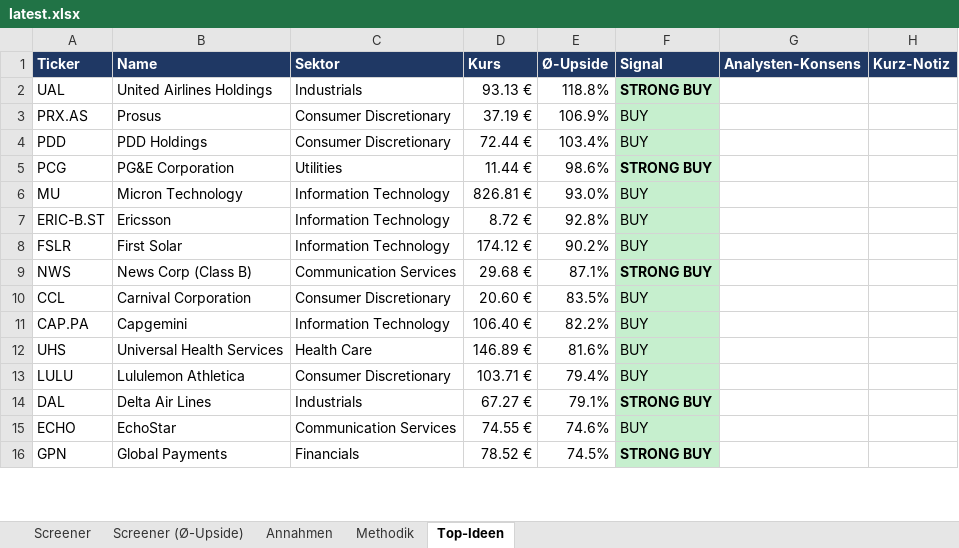
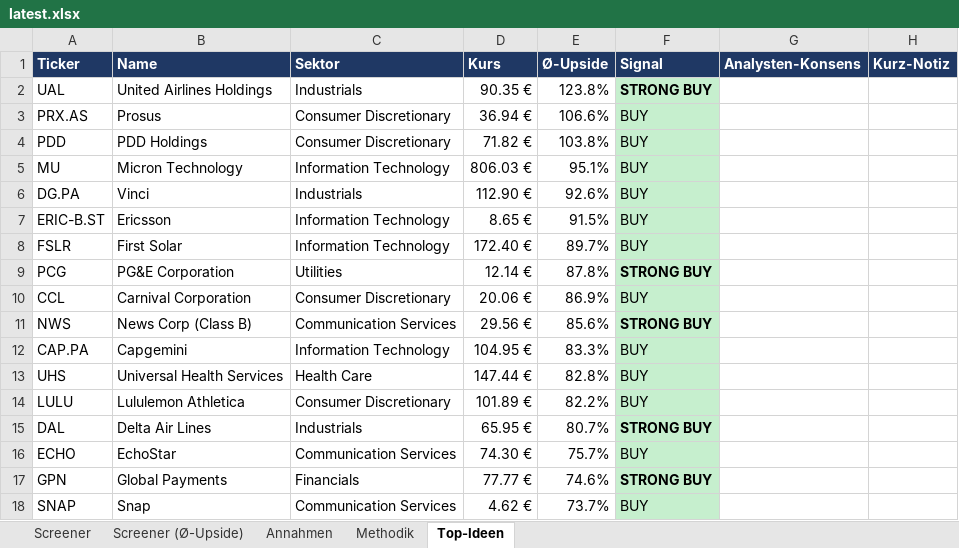
Before and after one commit to KenanBiberci/Aktien, an Excel workbook: sp500_valuation/output/latest.xlsx, sheet Top-Ideen, drawn as a sheet; only a part is shown; values as stored, in another font and other column widths than the file's, no borders; removed rows and columns are numbered as before the commit, all else as after; the diff covers the shown part only; the diff names each change by its address in the sheet, - before the commit and + after, or states it on an @@ line.

```diff
--- a/sp500_valuation/output/latest.xlsx (sheet Top-Ideen)
+++ b/sp500_valuation/output/latest.xlsx (sheet Top-Ideen)
-D2 (Kurs): 93.13 €
+D2 (Kurs): 90.35 €
-E2 (Ø-Upside): 118.8%
+E2 (Ø-Upside): 123.8%
-D3 (Kurs): 37.19 €
+D3 (Kurs): 36.94 €
-E3 (Ø-Upside): 106.9%
+E3 (Ø-Upside): 106.6%
-D4 (Kurs): 72.44 €
+D4 (Kurs): 71.82 €
-E4 (Ø-Upside): 103.4%
+E4 (Ø-Upside): 103.8%
-row 5: PCG | PG&E Corporation | Utilities | 11.44 € | 98.6% | STRONG BUY
-D5 (Kurs): 826.81 €
+D5 (Kurs): 806.03 €
-E5 (Ø-Upside): 93.0%
+E5 (Ø-Upside): 95.1%
+row 6: DG.PA | Vinci | Industrials | 112.90 € | 92.6% | BUY
-D7 (Kurs): 8.72 €
+D7 (Kurs): 8.65 €
-E7 (Ø-Upside): 92.8%
+E7 (Ø-Upside): 91.5%
-D8 (Kurs): 174.12 €
+D8 (Kurs): 172.40 €
-E8 (Ø-Upside): 90.2%
+E8 (Ø-Upside): 89.7%
-row 9: NWS | News Corp (Class B) | Communication Services | 29.68 € | 87.1% | STRONG BUY
+row 9: PCG | PG&E Corporation | Utilities | 12.14 € | 87.8% | STRONG BUY
-D10 (Kurs): 20.60 €
+D10 (Kurs): 20.06 €
-E10 (Ø-Upside): 83.5%
+E10 (Ø-Upside): 86.9%
+row 11: NWS | News Corp (Class B) | Communication Services | 29.56 € | 85.6% | STRONG BUY
-D12 (Kurs): 106.40 €
+D12 (Kurs): 104.95 €
-E12 (Ø-Upside): 82.2%
+E12 (Ø-Upside): 83.3%
-D13 (Kurs): 146.89 €
+D13 (Kurs): 147.44 €
-E13 (Ø-Upside): 81.6%
+E13 (Ø-Upside): 82.8%
-D14 (Kurs): 103.71 €
+D14 (Kurs): 101.89 €
-E14 (Ø-Upside): 79.4%
+E14 (Ø-Upside): 82.2%
-D15 (Kurs): 67.27 €
+D15 (Kurs): 65.95 €
-E15 (Ø-Upside): 79.1%
+E15 (Ø-Upside): 80.7%
-D16 (Kurs): 74.55 €
+D16 (Kurs): 74.30 €
-E16 (Ø-Upside): 74.6%
+E16 (Ø-Upside): 75.7%
-D17 (Kurs): 78.52 €
+D17 (Kurs): 77.77 €
-E17 (Ø-Upside): 74.5%
+E17 (Ø-Upside): 74.6%
+row 18: SNAP | Snap | Communication Services | 4.62 € | 73.7% | BUY
```
Also changed, not shown: other rows of this sheet, sheet Screener (Ø-Upside), sheet Screener, sheet Annahmen, sheet Methodik, 1 other file.
